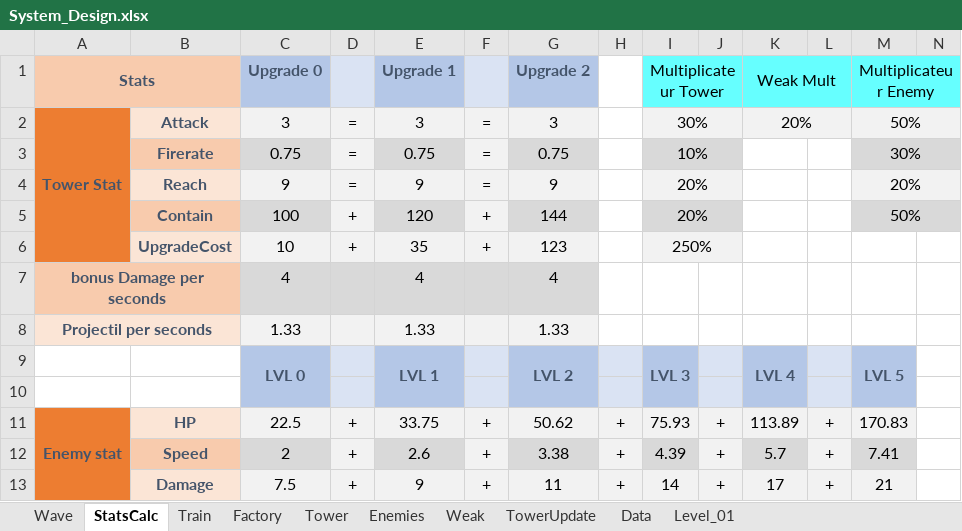
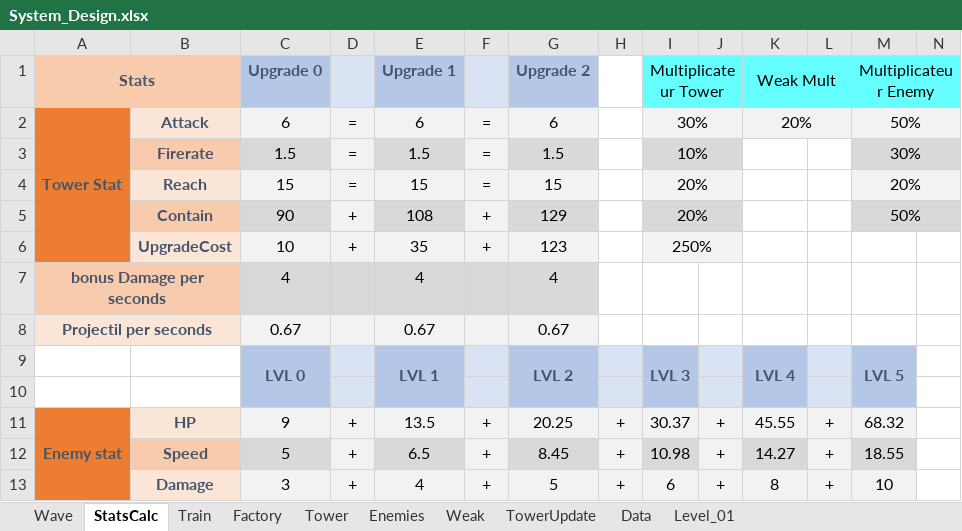
Before and after one commit to AFrenchDude/STD_Workshop, an Excel workbook: Documents/GameDesign/System_Design.xlsx, sheet StatsCalc, drawn as a sheet; only a part is shown; values as stored, in another font and other column widths than the file's, no borders; conditional formats not drawn; removed rows and columns are numbered as before the commit, all else as after; rows hold the shown columns only; the diff covers the shown part only; the diff names each change by its address in the sheet, - before the commit and + after, or states it on an @@ line.

Commit message:
ADD Enemies Health bar REWORK Mortar fire system ADD Mortar mesh UPDATE Equilibrium & LD

```diff
--- a/Documents/GameDesign/System_Design.xlsx (sheet StatsCalc)
+++ b/Documents/GameDesign/System_Design.xlsx (sheet StatsCalc)
-C2 (Upgrade 0): 3
+C2 (Upgrade 0): 6
-E2 (Upgrade 1): 3
+E2 (Upgrade 1): 6
-G2 (Upgrade 2): 3
+G2 (Upgrade 2): 6
-C3 (Upgrade 0): 0.75
+C3 (Upgrade 0): 1.5
-E3 (Upgrade 1): 0.75
+E3 (Upgrade 1): 1.5
-G3 (Upgrade 2): 0.75
+G3 (Upgrade 2): 1.5
-C4 (Upgrade 0): 9
+C4 (Upgrade 0): 15
-E4 (Upgrade 1): 9
+E4 (Upgrade 1): 15
-G4 (Upgrade 2): 9
+G4 (Upgrade 2): 15
-C5 (Upgrade 0): 100
+C5 (Upgrade 0): 90
-E5 (Upgrade 1): 120
+E5 (Upgrade 1): 108
-G5 (Upgrade 2): 144
+G5 (Upgrade 2): 129
-row 8: Projectil per seconds |  | 1.33 |  | 1.33 |  | 1.33
+row 8: Projectil per seconds |  | 0.67 |  | 0.67 |  | 0.67
-C11 (Upgrade 0): 22.5
+C11 (Upgrade 0): 9
-E11 (Upgrade 1): 33.75
+E11 (Upgrade 1): 13.5
-G11 (Upgrade 2): 50.62
+G11 (Upgrade 2): 20.25
-I11 (Multiplicateur Tower): 75.93
+I11 (Multiplicateur Tower): 30.37
-K11 (Weak Mult): 113.89
+K11 (Weak Mult): 45.55
-M11 (Multiplicateur Enemy): 170.83
+M11 (Multiplicateur Enemy): 68.32
-C12 (Upgrade 0): 2
+C12 (Upgrade 0): 5
-E12 (Upgrade 1): 2.6
+E12 (Upgrade 1): 6.5
-G12 (Upgrade 2): 3.38
+G12 (Upgrade 2): 8.45
-I12 (Multiplicateur Tower): 4.39
+I12 (Multiplicateur Tower): 10.98
-K12 (Weak Mult): 5.7
+K12 (Weak Mult): 14.27
-M12 (Multiplicateur Enemy): 7.41
+M12 (Multiplicateur Enemy): 18.55
-C13 (Upgrade 0): 7.5
+C13 (Upgrade 0): 3
-E13 (Upgrade 1): 9
+E13 (Upgrade 1): 4
-G13 (Upgrade 2): 11
+G13 (Upgrade 2): 5
-I13 (Multiplicateur Tower): 14
+I13 (Multiplicateur Tower): 6
-K13 (Weak Mult): 17
+K13 (Weak Mult): 8
-M13 (Multiplicateur Enemy): 21
+M13 (Multiplicateur Enemy): 10
```
Also changed, not shown: 2 added rows, 2 removed rows and 31 edited cells elsewhere in this sheet, sheet Level_01, 55 other files.
